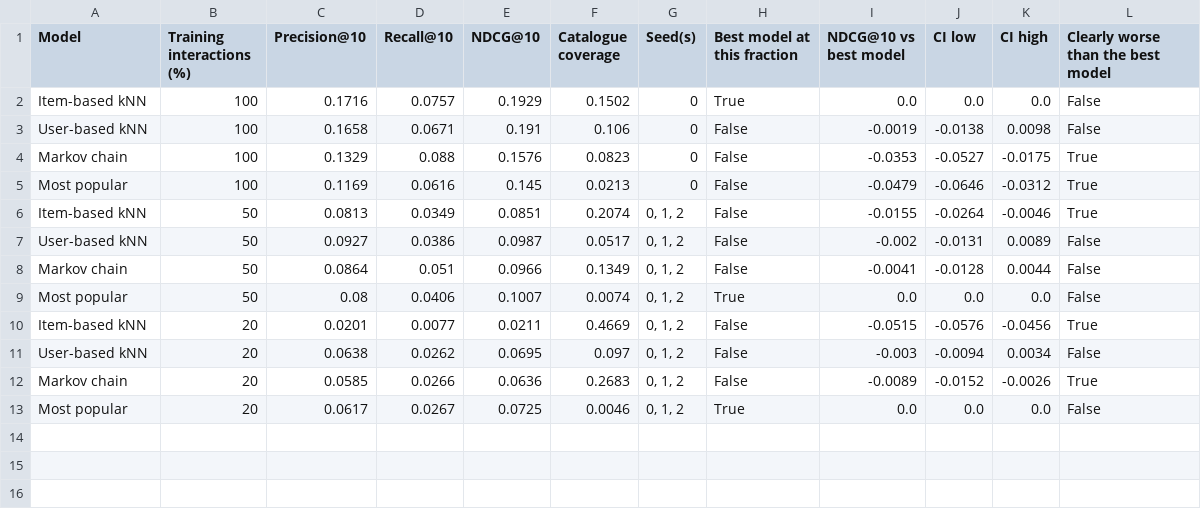
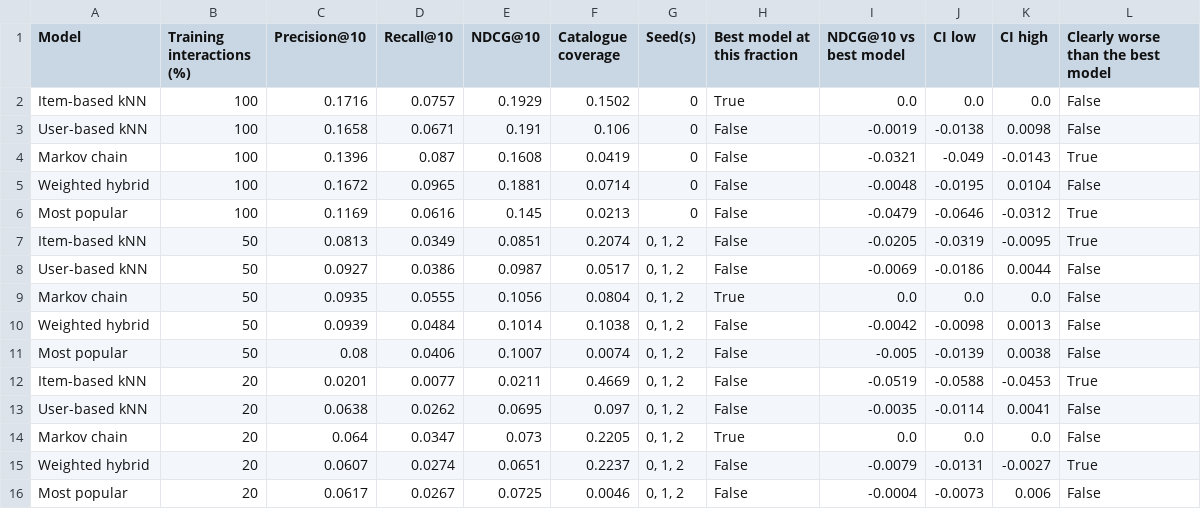
Before and after one commit to katariinatuni/rec-sys-project, a CSV file: output_part2/ablation_test.csv, drawn as a sheet.

```diff
--- a/output_part2/ablation_test.csv
+++ b/output_part2/ablation_test.csv
@@ -3,11 +3,14 @@ Item-based kNN,100,0.1716,0.0757,0.1929,0.1502,0,True,0.0,0.0,0.0,False
 User-based kNN,100,0.1658,0.0671,0.191,0.106,0,False,-0.0019,-0.0138,0.0098,False
-Markov chain,100,0.1329,0.088,0.1576,0.0823,0,False,-0.0353,-0.0527,-0.0175,True
+Markov chain,100,0.1396,0.087,0.1608,0.0419,0,False,-0.0321,-0.049,-0.0143,True
+Weighted hybrid,100,0.1672,0.0965,0.1881,0.0714,0,False,-0.0048,-0.0195,0.0104,False
 Most popular,100,0.1169,0.0616,0.145,0.0213,0,False,-0.0479,-0.0646,-0.0312,True
-Item-based kNN,50,0.0813,0.0349,0.0851,0.2074,"0, 1, 2",False,-0.0155,-0.0264,-0.0046,True
-User-based kNN,50,0.0927,0.0386,0.0987,0.0517,"0, 1, 2",False,-0.002,-0.0131,0.0089,False
-Markov chain,50,0.0864,0.051,0.0966,0.1349,"0, 1, 2",False,-0.0041,-0.0128,0.0044,False
-Most popular,50,0.08,0.0406,0.1007,0.0074,"0, 1, 2",True,0.0,0.0,0.0,False
-Item-based kNN,20,0.0201,0.0077,0.0211,0.4669,"0, 1, 2",False,-0.0515,-0.0576,-0.0456,True
-User-based kNN,20,0.0638,0.0262,0.0695,0.097,"0, 1, 2",False,-0.003,-0.0094,0.0034,False
-Markov chain,20,0.0585,0.0266,0.0636,0.2683,"0, 1, 2",False,-0.0089,-0.0152,-0.0026,True
-Most popular,20,0.0617,0.0267,0.0725,0.0046,"0, 1, 2",True,0.0,0.0,0.0,False
+Item-based kNN,50,0.0813,0.0349,0.0851,0.2074,"0, 1, 2",False,-0.0205,-0.0319,-0.0095,True
+User-based kNN,50,0.0927,0.0386,0.0987,0.0517,"0, 1, 2",False,-0.0069,-0.0186,0.0044,False
+Markov chain,50,0.0935,0.0555,0.1056,0.0804,"0, 1, 2",True,0.0,0.0,0.0,False
+Weighted hybrid,50,0.0939,0.0484,0.1014,0.1038,"0, 1, 2",False,-0.0042,-0.0098,0.0013,False
+Most popular,50,0.08,0.0406,0.1007,0.0074,"0, 1, 2",False,-0.005,-0.0139,0.0038,False
+Item-based kNN,20,0.0201,0.0077,0.0211,0.4669,"0, 1, 2",False,-0.0519,-0.0588,-0.0453,True
+User-based kNN,20,0.0638,0.0262,0.0695,0.097,"0, 1, 2",False,-0.0035,-0.0114,0.0041,False
+Markov chain,20,0.064,0.0347,0.073,0.2205,"0, 1, 2",True,0.0,0.0,0.0,False
+Weighted hybrid,20,0.0607,0.0274,0.0651,0.2237,"0, 1, 2",False,-0.0079,-0.0131,-0.0027,True
+Most popular,20,0.0617,0.0267,0.0725,0.0046,"0, 1, 2",False,-0.0004,-0.0073,0.006,False
```
Also changed, not shown: output_part2/breakdown_test.csv, output_part2/compare_test.csv, 3 other files.
